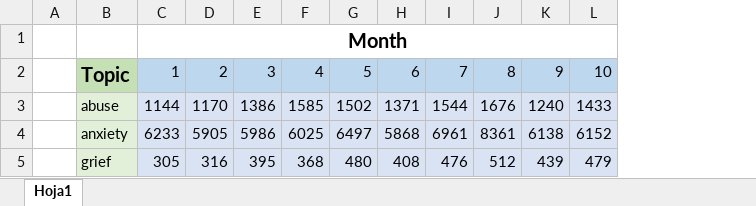
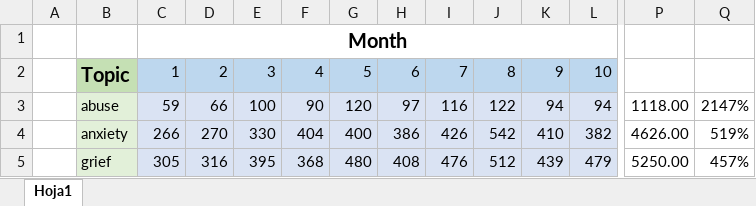
Before and after one commit to sergady/Proyecto-TFG-Reddit, an Excel workbook: data/data_sizes.xlsx, sheet Hoja1, drawn as a sheet; only a part is shown, gaps mark what is left out; values as stored, in another font and other column widths than the file's, no borders; the diff covers the shown part only; the diff names each change by its address in the sheet, - before the commit and + after, or states it on an @@ line.

```diff
--- a/data/data_sizes.xlsx (sheet Hoja1)
+++ b/data/data_sizes.xlsx (sheet Hoja1)
+column P, rows 3-5: 1118.00 | 4626.00 | 5250.00
+column Q, rows 3-5: 2147% | 519% | 457%
-C3: 1144
+C3: 59
-D3: 1170
+D3: 66
-E3: 1386
+E3: 100
-F3: 1585
+F3: 90
-G3: 1502
+G3: 120
-H3: 1371
+H3: 97
-I3: 1544
+I3: 116
-J3: 1676
+J3: 122
-K3: 1240
+K3: 94
-L3: 1433
+L3: 94
-C4: 6233
+C4: 266
-D4: 5905
+D4: 270
-E4: 5986
+E4: 330
-F4: 6025
+F4: 404
-G4: 6497
+G4: 400
-H4: 5868
+H4: 386
-I4: 6961
+I4: 426
-J4: 8361
+J4: 542
-K4: 6138
+K4: 410
-L4: 6152
+L4: 382
```
Also changed, not shown: 5 added rows, 5 removed rows, 1 added column and 34 edited cells elsewhere in this sheet, 2 other files.
